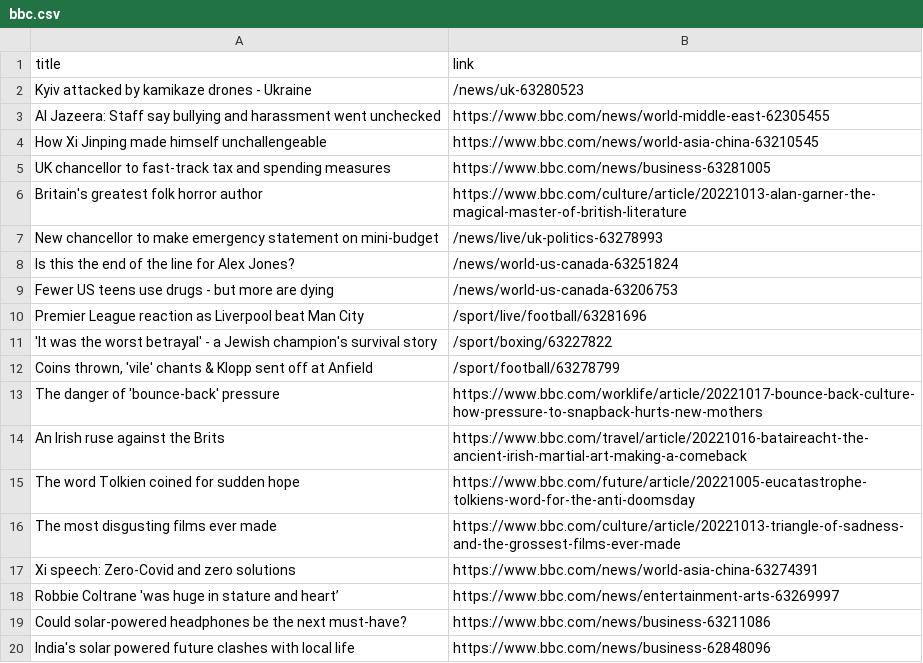
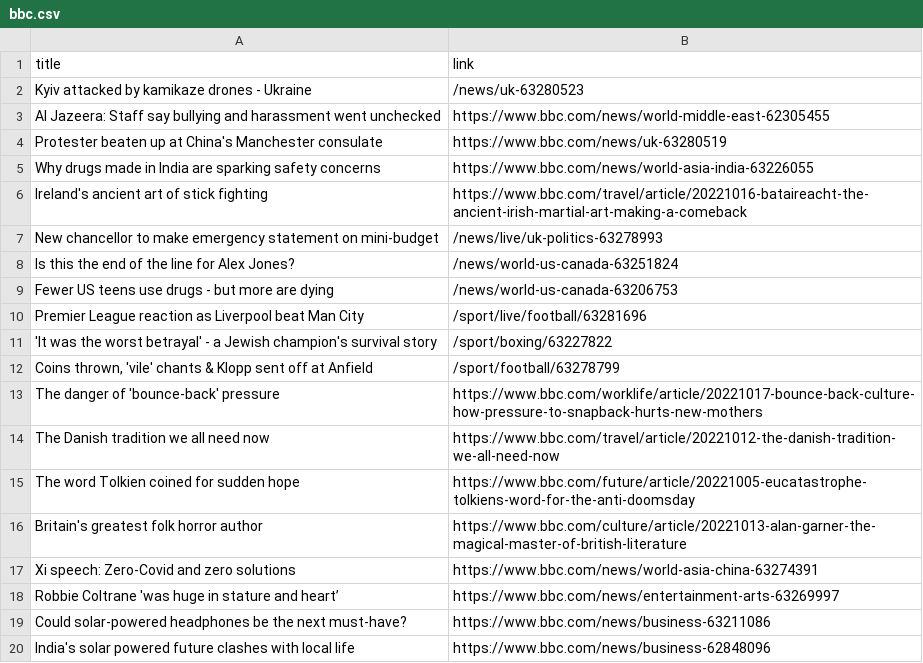
Before and after one commit to luyi-eve/automatic-scraper-bbc, a CSV file: bbc.csv, drawn as a sheet; only a part is shown.

```diff
--- a/bbc.csv
+++ b/bbc.csv
@@ -3,5 +3,5 @@ Kyiv attacked by kamikaze drones - Ukraine,/news/uk-63280523
 Al Jazeera: Staff say bullying and harassment went unchecked,https://www.bbc.com/news/world-middle-east-62305455
-How Xi Jinping made himself unchallengeable,https://www.bbc.com/news/world-asia-china-63210545
-UK chancellor to fast-track tax and spending measures,https://www.bbc.com/news/business-63281005
-Britain's greatest folk horror author,https://www.bbc.com/culture/article/20221013-alan-garner-the-magical-master-of-british-literature
+Protester beaten up at China's Manchester consulate,https://www.bbc.com/news/uk-63280519
+Why drugs made in India are sparking safety concerns,https://www.bbc.com/news/world-asia-india-63226055
+Ireland's ancient art of stick fighting,https://www.bbc.com/travel/article/20221016-bataireacht-the-ancient-irish-martial-art-making-a-comeback
 New chancellor to make emergency statement on mini-budget,/news/live/uk-politics-63278993
@@ -13,5 +13,5 @@ Premier League reaction as Liverpool beat Man City,/sport/live/football/63281696
 The danger of 'bounce-back' pressure,https://www.bbc.com/worklife/article/20221017-bounce-back-culture-how-pressure-to-snapback-hurts-new-mothers
-An Irish ruse against the Brits,https://www.bbc.com/travel/article/20221016-bataireacht-the-ancient-irish-martial-art-making-a-comeback
+The Danish tradition we all need now,https://www.bbc.com/travel/article/20221012-the-danish-tradition-we-all-need-now
 The word Tolkien coined for sudden hope,https://www.bbc.com/future/article/20221005-eucatastrophe-tolkiens-word-for-the-anti-doomsday
-The most disgusting films ever made,https://www.bbc.com/culture/article/20221013-triangle-of-sadness-and-the-grossest-films-ever-made
+Britain's greatest folk horror author,https://www.bbc.com/culture/article/20221013-alan-garner-the-magical-master-of-british-literature
 Xi speech: Zero-Covid and zero solutions,https://www.bbc.com/news/world-asia-china-63274391
```
